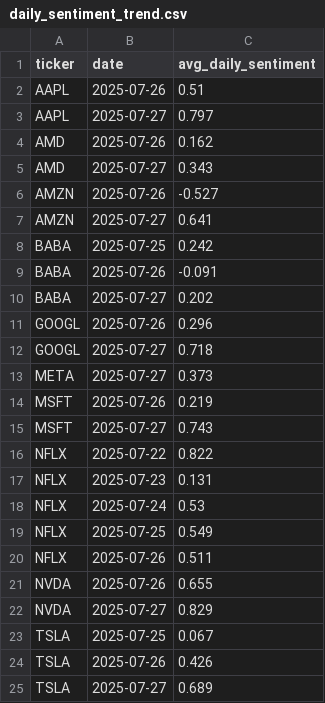
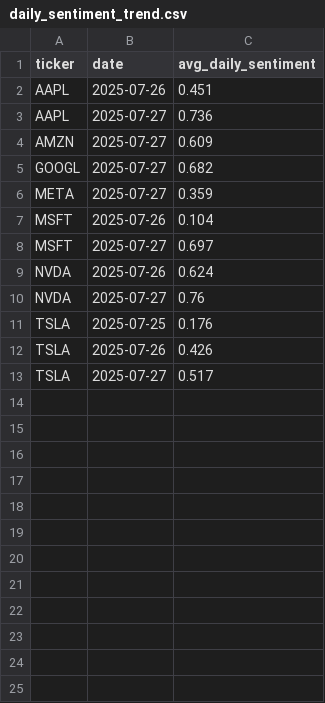
Before and after one commit to muhammadhamza14210/Stock-Sentiment-Tracker, a CSV file: data/daily_sentiment_trend.csv, drawn as a sheet.

```diff
--- a/data/daily_sentiment_trend.csv
+++ b/data/daily_sentiment_trend.csv
@@ -1,25 +1,13 @@
 ticker,date,avg_daily_sentiment
-AAPL,2025-07-26,0.51
-AAPL,2025-07-27,0.797
-AMD,2025-07-26,0.162
-AMD,2025-07-27,0.343
-AMZN,2025-07-26,-0.527
-AMZN,2025-07-27,0.641
-BABA,2025-07-25,0.242
-BABA,2025-07-26,-0.091
-BABA,2025-07-27,0.202
-GOOGL,2025-07-26,0.296
-GOOGL,2025-07-27,0.718
-META,2025-07-27,0.373
-MSFT,2025-07-26,0.219
-MSFT,2025-07-27,0.743
-NFLX,2025-07-22,0.822
-NFLX,2025-07-23,0.131
-NFLX,2025-07-24,0.53
-NFLX,2025-07-25,0.549
-NFLX,2025-07-26,0.511
-NVDA,2025-07-26,0.655
-NVDA,2025-07-27,0.829
-TSLA,2025-07-25,0.067
+AAPL,2025-07-26,0.451
+AAPL,2025-07-27,0.736
+AMZN,2025-07-27,0.609
+GOOGL,2025-07-27,0.682
+META,2025-07-27,0.359
+MSFT,2025-07-26,0.104
+MSFT,2025-07-27,0.697
+NVDA,2025-07-26,0.624
+NVDA,2025-07-27,0.76
+TSLA,2025-07-25,0.176
 TSLA,2025-07-26,0.426
-TSLA,2025-07-27,0.689
+TSLA,2025-07-27,0.517
```
Also changed, not shown: 7 other files.
